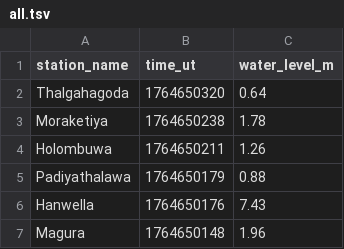
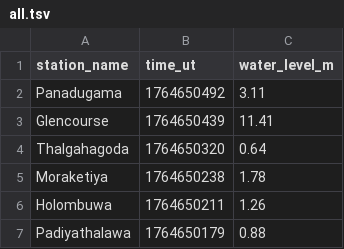
Before and after one commit to nuuuwan/lk_irrigation, a TSV file: data/all.tsv, drawn as a sheet; only a part is shown; the shorter side is filled out with more unchanged rows; the diff names each change by its address in the sheet, - before the commit and + after, or states it on an @@ line.

```diff
--- a/data/all.tsv
+++ b/data/all.tsv
+row 2: Panadugama | 1764650492 | 3.11
+row 3: Glencourse | 1764650439 | 11.41
```
Also changed, not shown: data/latest-100.tsv, data/latest-1000.tsv, 9 other files.
